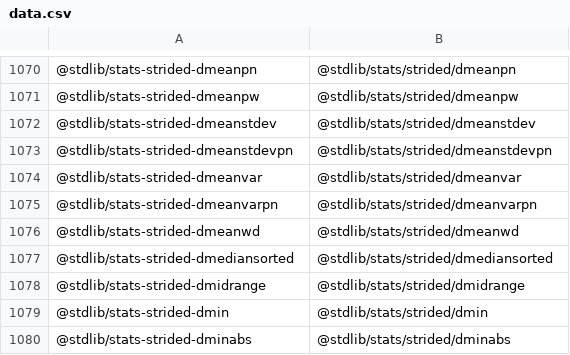
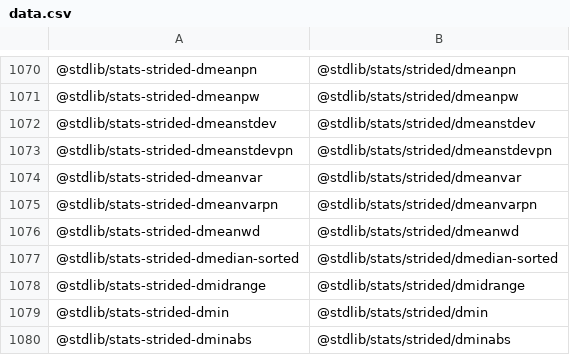
Before and after one commit to stdlib-js/namespace-standalone2pkg, a CSV file: data/data.csv, drawn as a sheet; only a part is shown, gaps mark what is left out.

```diff
--- a/data/data.csv
+++ b/data/data.csv
@@ -1076,3 +1076,3 @@
 "@stdlib/stats-strided-dmeanwd","@stdlib/stats/strided/dmeanwd"
-"@stdlib/stats-strided-dmediansorted","@stdlib/stats/strided/dmediansorted"
+"@stdlib/stats-strided-dmedian-sorted","@stdlib/stats/strided/dmedian-sorted"
 "@stdlib/stats-strided-dmidrange","@stdlib/stats/strided/dmidrange"
```
Also changed, not shown: 5 other files.
